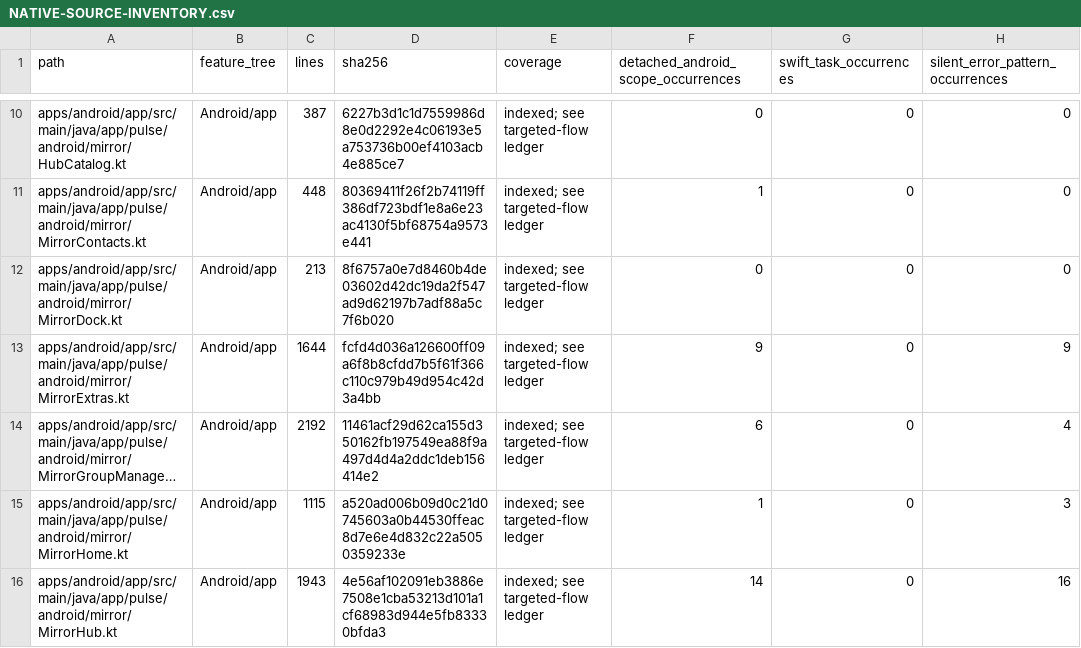
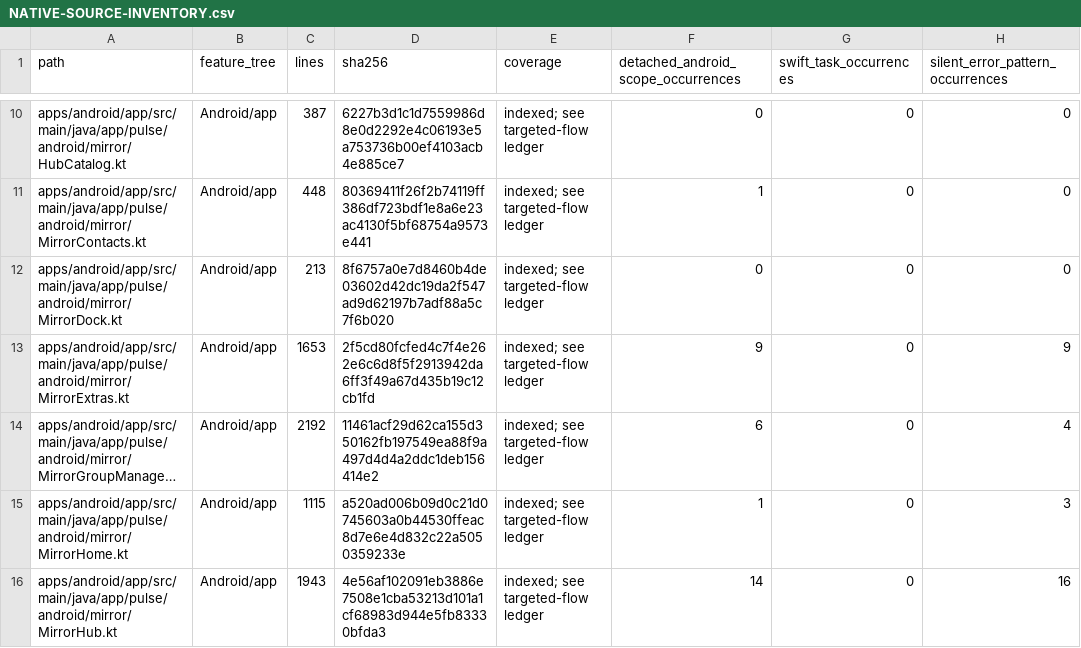
Before and after one commit to GrapseeAgency/the-mystrious-chat-app, a CSV file: docs/NATIVE-SOURCE-INVENTORY.csv, drawn as a sheet; only a part is shown, gaps mark what is left out; long unchanged cells end in …; the diff covers the shown part only; the diff names each change by its address in the sheet, - before the commit and + after, or states it on an @@ line.

```diff
--- a/docs/NATIVE-SOURCE-INVENTORY.csv
+++ b/docs/NATIVE-SOURCE-INVENTORY.csv
-C13 (lines): 1644
+C13 (lines): 1653
-D13 (sha256): fcfd4d036a126600ff09a6f8b8cfdd7b5f61f366c110c979b49d954c42d3a4bb
+D13 (sha256): 2f5cd80fcfed4c7f4e262e6c6d8f5f2913942da6ff3f49a67d435b19c12cb1fd
```
Also changed, not shown: 24 edited cells elsewhere in this file, 17 other files.
